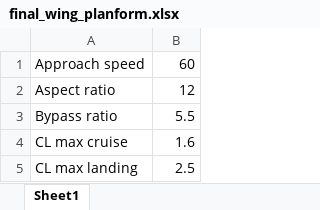
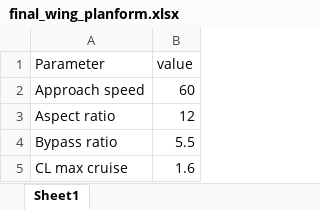
Before and after one commit to jvilasecap-prog/B09, an Excel workbook: final_wing_planform.xlsx, sheet Sheet1, drawn as a sheet; only a part is shown; the shorter side is filled out with more unchanged rows; values as stored, in another font and other column widths than the file's, no borders; charts and pictures not drawn; the diff names each change by its address in the sheet, - before the commit and + after, or states it on an @@ line.

```diff
--- a/final_wing_planform.xlsx (sheet Sheet1)
+++ b/final_wing_planform.xlsx (sheet Sheet1)
+row 1: Parameter | value
```
Also changed, not shown: charts or pictures, 1 other file.
